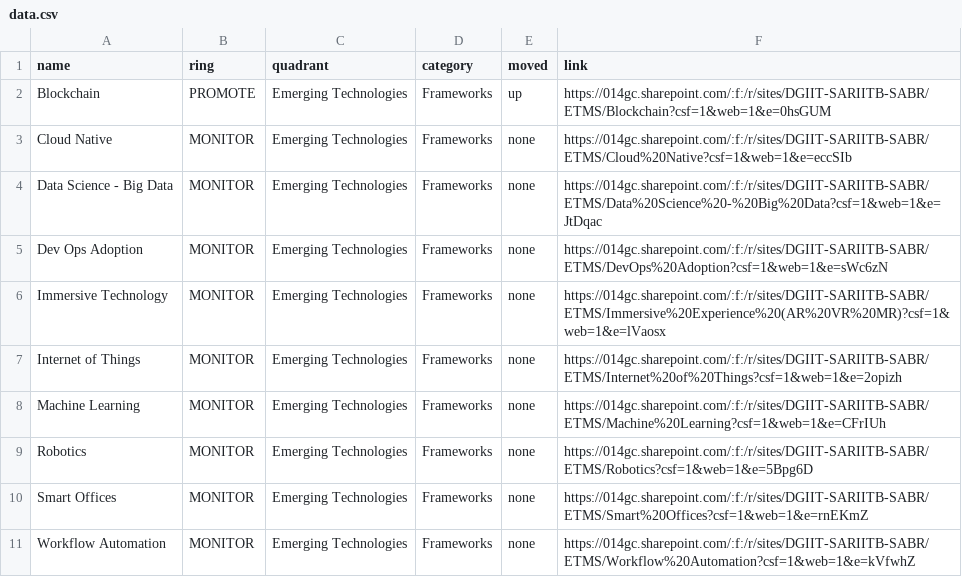
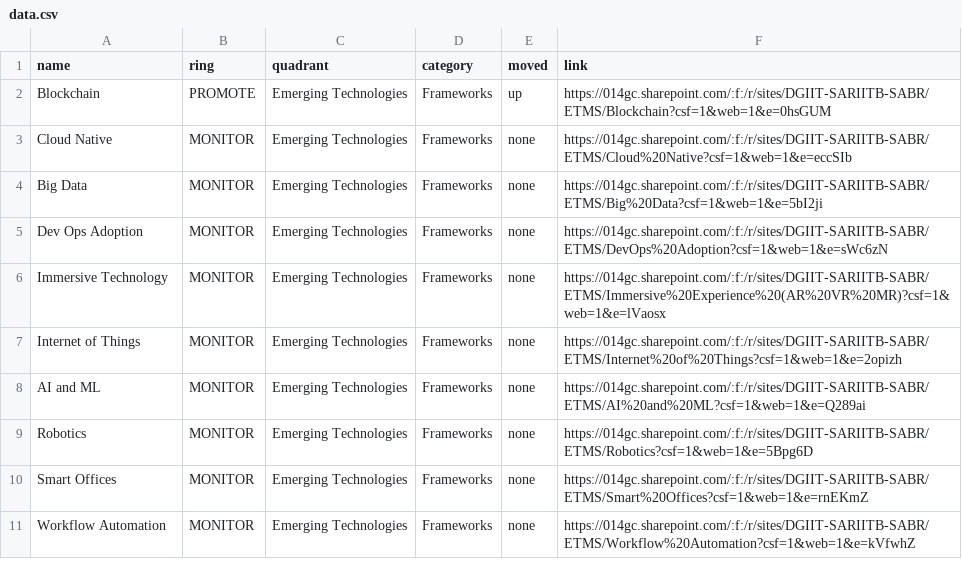
Before and after one commit to sara-sabr/rp-tech-radar, a CSV file: data.csv, drawn as a sheet.

Commit message:
Update some topics
Update description and links for Big Data and AI/ML

```diff
--- a/data.csv
+++ b/data.csv
@@ -3,3 +3,3 @@ Blockchain,PROMOTE,Emerging Technologies,Frameworks,up,https://014gc.sharepoint.
 Cloud Native,MONITOR,Emerging Technologies,Frameworks,none,https://014gc.sharepoint.com/:f:/r/sites/DGIIT-SARIITB-SABR/ETMS/Cloud%20Native?csf=1&web=1&e=eccSIb
-Data Science - Big Data,MONITOR,Emerging Technologies,Frameworks,none,https://014gc.sharepoint.com/:f:/r/sites/DGIIT-SARIITB-SABR/ETMS/Data%20Science%20-%20Big%20Data?csf=1&web=1&e=JtDqac
+Big Data,MONITOR,Emerging Technologies,Frameworks,none,https://014gc.sharepoint.com/:f:/r/sites/DGIIT-SARIITB-SABR/ETMS/Big%20Data?csf=1&web=1&e=5bI2ji
 Dev Ops Adoption,MONITOR,Emerging Technologies,Frameworks,none,https://014gc.sharepoint.com/:f:/r/sites/DGIIT-SARIITB-SABR/ETMS/DevOps%20Adoption?csf=1&web=1&e=sWc6zN
@@ -7,3 +7,3 @@ Immersive Technology,MONITOR,Emerging Technologies,Frameworks,none,https://014gc
 Internet of Things,MONITOR,Emerging Technologies,Frameworks,none,https://014gc.sharepoint.com/:f:/r/sites/DGIIT-SARIITB-SABR/ETMS/Internet%20of%20Things?csf=1&web=1&e=2opizh
-Machine Learning,MONITOR,Emerging Technologies,Frameworks,none,https://014gc.sharepoint.com/:f:/r/sites/DGIIT-SARIITB-SABR/ETMS/Machine%20Learning?csf=1&web=1&e=CFrIUh
+AI and ML,MONITOR,Emerging Technologies,Frameworks,none,https://014gc.sharepoint.com/:f:/r/sites/DGIIT-SARIITB-SABR/ETMS/AI%20and%20ML?csf=1&web=1&e=Q289ai
 Robotics,MONITOR,Emerging Technologies,Frameworks,none,https://014gc.sharepoint.com/:f:/r/sites/DGIIT-SARIITB-SABR/ETMS/Robotics?csf=1&web=1&e=5Bpg6D
```
